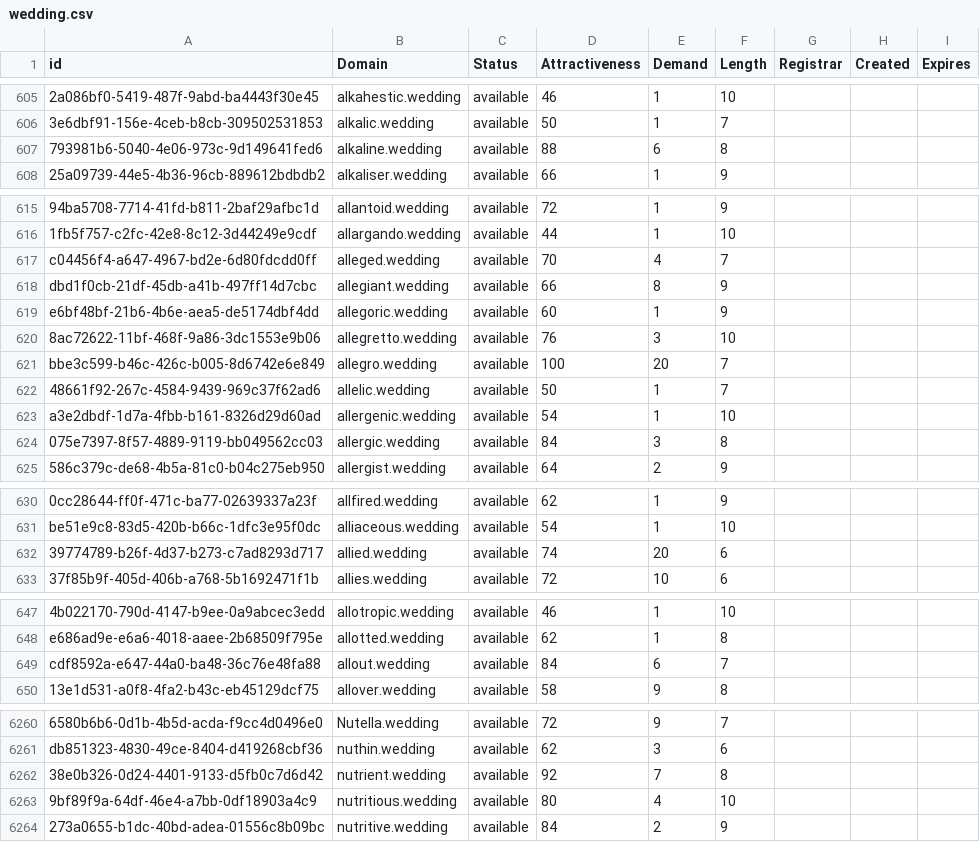
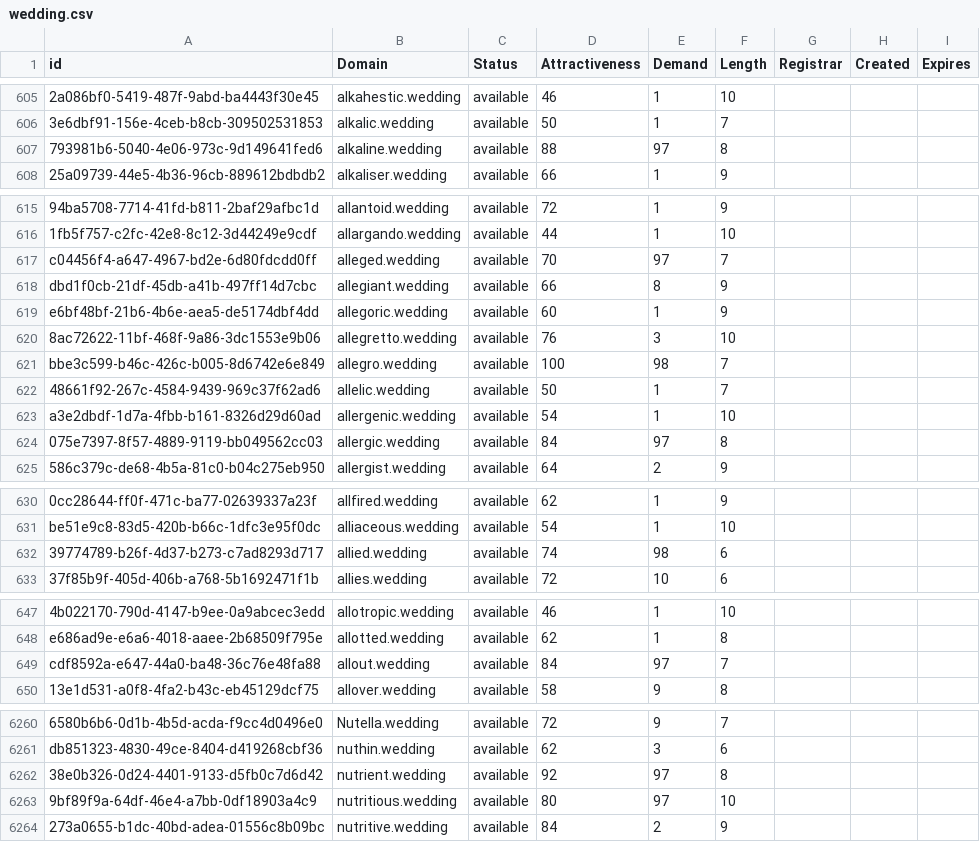
Before and after one commit to UniqueDomains/wedding-oneword-domains, a CSV file: wedding.csv, drawn as a sheet; only a part is shown, gaps mark what is left out; the diff covers the shown part only; the diff names each change by its address in the sheet, - before the commit and + after, or states it on an @@ line.

```diff
--- a/wedding.csv
+++ b/wedding.csv
-E607 (Demand): 6
+E607 (Demand): 97
-E617 (Demand): 4
+E617 (Demand): 97
-E621 (Demand): 20
+E621 (Demand): 98
-E624 (Demand): 3
+E624 (Demand): 97
-E632 (Demand): 20
+E632 (Demand): 98
-E649 (Demand): 6
+E649 (Demand): 97
-E6262 (Demand): 7
+E6262 (Demand): 97
-E6263 (Demand): 4
+E6263 (Demand): 97
```
Also changed, not shown: 50 edited cells elsewhere in this file, 1 other file.
